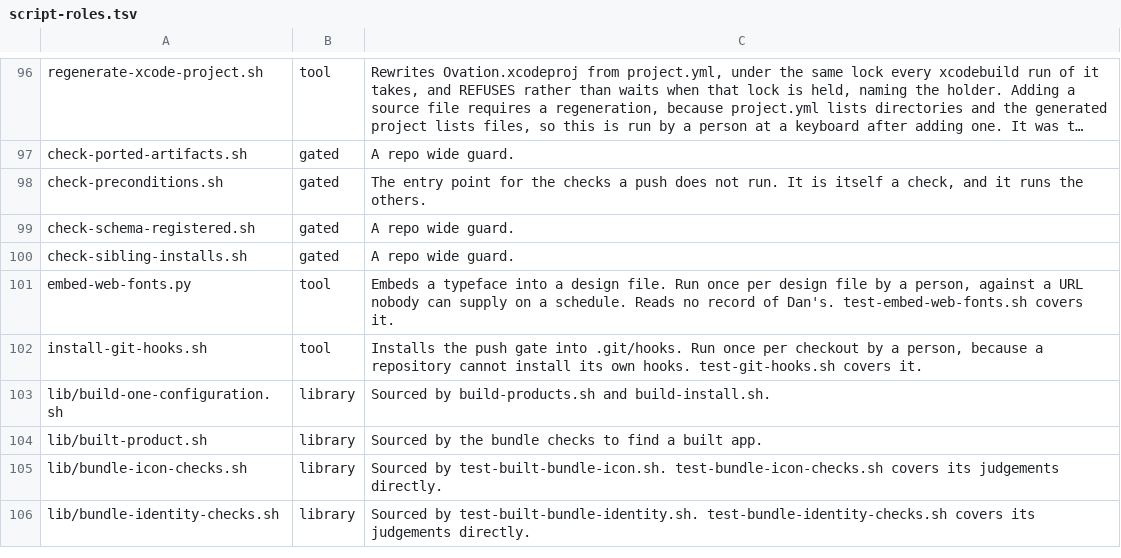
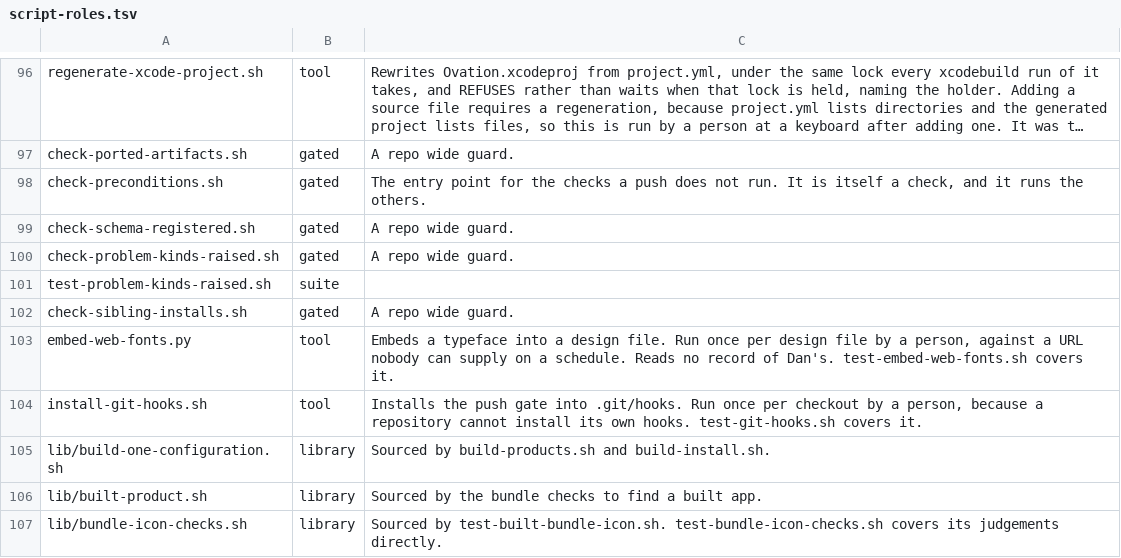
Before and after one commit to danwright32/ovation, a TSV file: scripts/lib/script-roles.tsv, drawn as a sheet; only a part is shown, gaps mark what is left out; the shorter side is filled out with more unchanged rows; long unchanged cells end in ….

```diff
--- a/scripts/lib/script-roles.tsv
+++ b/scripts/lib/script-roles.tsv
@@ -99,2 +99,4 @@ check-preconditions.sh	gated	The entry point for the checks a push does not run.
 check-schema-registered.sh	gated	A repo wide guard.
+check-problem-kinds-raised.sh	gated	A repo wide guard.
+test-problem-kinds-raised.sh	suite
 check-sibling-installs.sh	gated	A repo wide guard.
```
Also changed, not shown: 10 other files.
